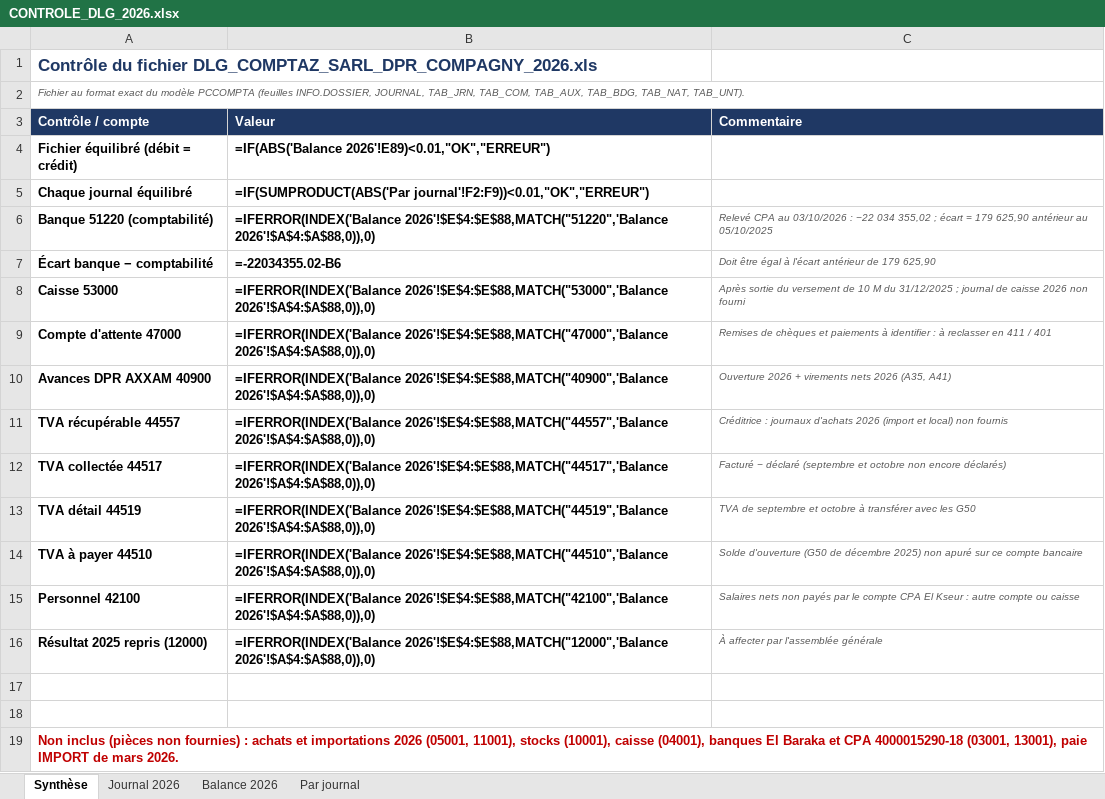
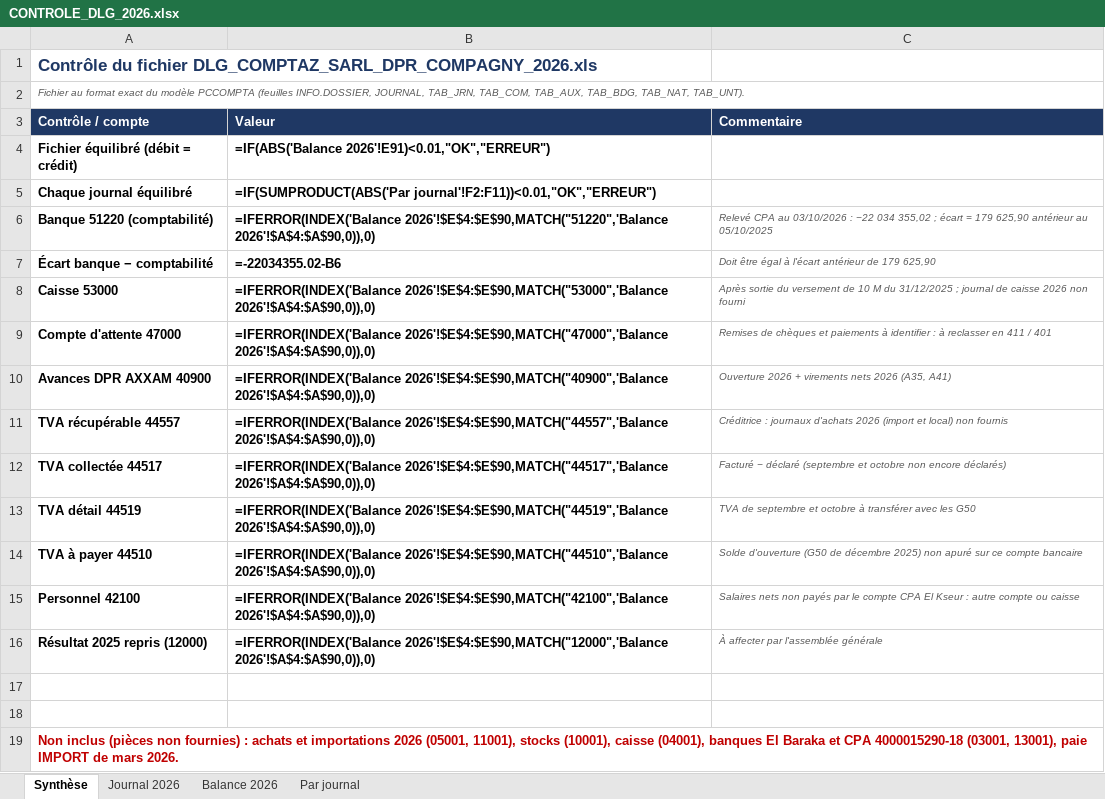
Before and after one commit to residencenezla-commits/hey-, an Excel workbook: CONTROLE_DLG_2026.xlsx, sheet Synthèse, drawn as a sheet; values as stored, in another font and other column widths than the file's, no borders; formulas without a stored value are shown as written; the diff names each change by its address in the sheet, - before the commit and + after, or states it on an @@ line.

```diff
--- a/CONTROLE_DLG_2026.xlsx (sheet Synthèse)
+++ b/CONTROLE_DLG_2026.xlsx (sheet Synthèse)
-B4 (Valeur): =IF(ABS('Balance 2026'!E89)<0.01,"OK","ERREUR")
+B4 (Valeur): =IF(ABS('Balance 2026'!E91)<0.01,"OK","ERREUR")
-B5 (Valeur): =IF(SUMPRODUCT(ABS('Par journal'!F2:F9))<0.01,"OK","ERREUR")
+B5 (Valeur): =IF(SUMPRODUCT(ABS('Par journal'!F2:F11))<0.01,"OK","ERREUR")
-B6 (Valeur): =IFERROR(INDEX('Balance 2026'!$E$4:$E$88,MATCH("51220",'Balance 2026'!$A$4:$A$88,0)),0)
+B6 (Valeur): =IFERROR(INDEX('Balance 2026'!$E$4:$E$90,MATCH("51220",'Balance 2026'!$A$4:$A$90,0)),0)
-B8 (Valeur): =IFERROR(INDEX('Balance 2026'!$E$4:$E$88,MATCH("53000",'Balance 2026'!$A$4:$A$88,0)),0)
+B8 (Valeur): =IFERROR(INDEX('Balance 2026'!$E$4:$E$90,MATCH("53000",'Balance 2026'!$A$4:$A$90,0)),0)
-B9 (Valeur): =IFERROR(INDEX('Balance 2026'!$E$4:$E$88,MATCH("47000",'Balance 2026'!$A$4:$A$88,0)),0)
+B9 (Valeur): =IFERROR(INDEX('Balance 2026'!$E$4:$E$90,MATCH("47000",'Balance 2026'!$A$4:$A$90,0)),0)
-B10 (Valeur): =IFERROR(INDEX('Balance 2026'!$E$4:$E$88,MATCH("40900",'Balance 2026'!$A$4:$A$88,0)),0)
+B10 (Valeur): =IFERROR(INDEX('Balance 2026'!$E$4:$E$90,MATCH("40900",'Balance 2026'!$A$4:$A$90,0)),0)
-B11 (Valeur): =IFERROR(INDEX('Balance 2026'!$E$4:$E$88,MATCH("44557",'Balance 2026'!$A$4:$A$88,0)),0)
+B11 (Valeur): =IFERROR(INDEX('Balance 2026'!$E$4:$E$90,MATCH("44557",'Balance 2026'!$A$4:$A$90,0)),0)
-B12 (Valeur): =IFERROR(INDEX('Balance 2026'!$E$4:$E$88,MATCH("44517",'Balance 2026'!$A$4:$A$88,0)),0)
+B12 (Valeur): =IFERROR(INDEX('Balance 2026'!$E$4:$E$90,MATCH("44517",'Balance 2026'!$A$4:$A$90,0)),0)
-B13 (Valeur): =IFERROR(INDEX('Balance 2026'!$E$4:$E$88,MATCH("44519",'Balance 2026'!$A$4:$A$88,0)),0)
+B13 (Valeur): =IFERROR(INDEX('Balance 2026'!$E$4:$E$90,MATCH("44519",'Balance 2026'!$A$4:$A$90,0)),0)
-B14 (Valeur): =IFERROR(INDEX('Balance 2026'!$E$4:$E$88,MATCH("44510",'Balance 2026'!$A$4:$A$88,0)),0)
+B14 (Valeur): =IFERROR(INDEX('Balance 2026'!$E$4:$E$90,MATCH("44510",'Balance 2026'!$A$4:$A$90,0)),0)
-B15 (Valeur): =IFERROR(INDEX('Balance 2026'!$E$4:$E$88,MATCH("42100",'Balance 2026'!$A$4:$A$88,0)),0)
+B15 (Valeur): =IFERROR(INDEX('Balance 2026'!$E$4:$E$90,MATCH("42100",'Balance 2026'!$A$4:$A$90,0)),0)
-B16 (Valeur): =IFERROR(INDEX('Balance 2026'!$E$4:$E$88,MATCH("12000",'Balance 2026'!$A$4:$A$88,0)),0)
+B16 (Valeur): =IFERROR(INDEX('Balance 2026'!$E$4:$E$90,MATCH("12000",'Balance 2026'!$A$4:$A$90,0)),0)
```
Also changed, not shown: sheet Journal 2026, sheet Balance 2026, sheet Par journal, ECRITURES_BANQUE_CPA_EL_KSEUR_2026.xlsx, ECRITURES_VENTES_2026.xlsx, 3 other files.
